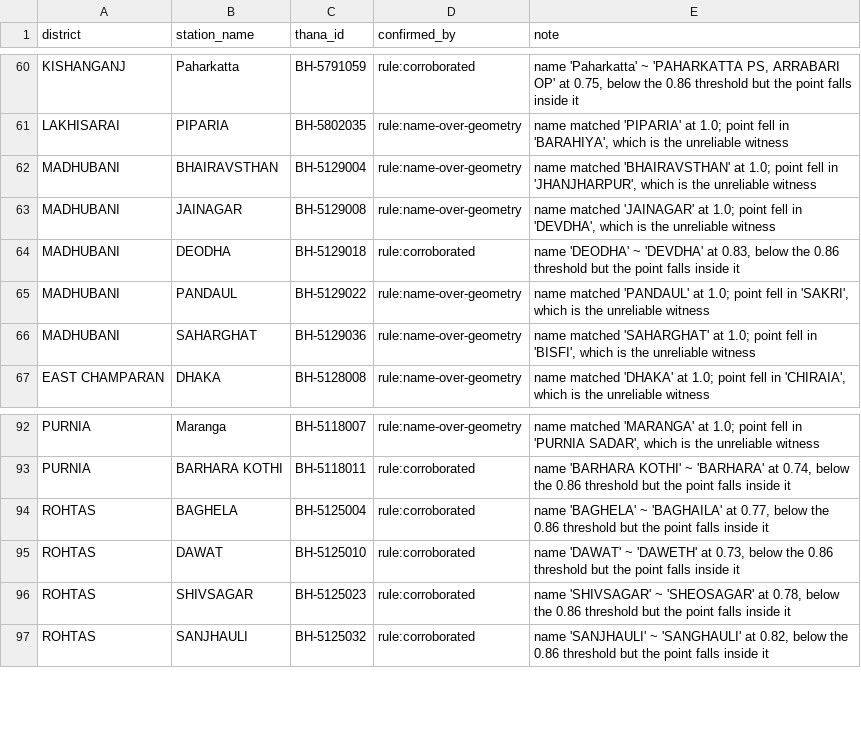
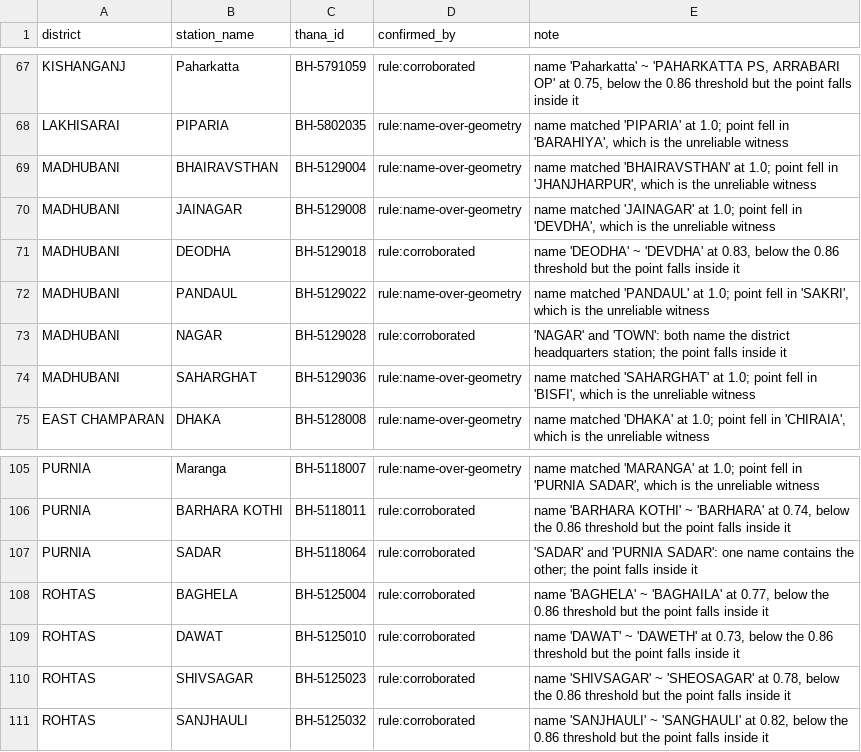
Before and after one commit to Danish99011/Crime-map, a CSV file: data/spine/station_aliases.csv, drawn as a sheet; only a part is shown, gaps mark what is left out; the diff covers the shown part only.

```diff
--- a/data/spine/station_aliases.csv
+++ b/data/spine/station_aliases.csv
@@ -65,2 +72,3 @@ MADHUBANI,DEODHA,BH-5129018,rule:corroborated,"name 'DEODHA' ~ 'DEVDHA' at 0.83,
 MADHUBANI,PANDAUL,BH-5129022,rule:name-over-geometry,"name matched 'PANDAUL' at 1.0; point fell in 'SAKRI', which is the unreliable witness"
+MADHUBANI,NAGAR,BH-5129028,rule:corroborated,'NAGAR' and 'TOWN': both name the district headquarters station; the point falls inside it
 MADHUBANI,SAHARGHAT,BH-5129036,rule:name-over-geometry,"name matched 'SAHARGHAT' at 1.0; point fell in 'BISFI', which is the unreliable witness"
@@ -93,2 +106,3 @@ PURNIA,Maranga,BH-5118007,rule:name-over-geometry,"name matched 'MARANGA' at 1.0
 PURNIA,BARHARA KOTHI,BH-5118011,rule:corroborated,"name 'BARHARA KOTHI' ~ 'BARHARA' at 0.74, below the 0.86 threshold but the point falls inside it"
+PURNIA,SADAR,BH-5118064,rule:corroborated,'SADAR' and 'PURNIA SADAR': one name contains the other; the point falls inside it
 ROHTAS,BAGHELA,BH-5125004,rule:corroborated,"name 'BAGHELA' ~ 'BAGHAILA' at 0.77, below the 0.86 threshold but the point falls inside it"
```
Also changed, not shown: 17 added rows elsewhere in this file, data/spine/review_queue.csv, data/spine/station_crosswalk.csv, 6 other files.
